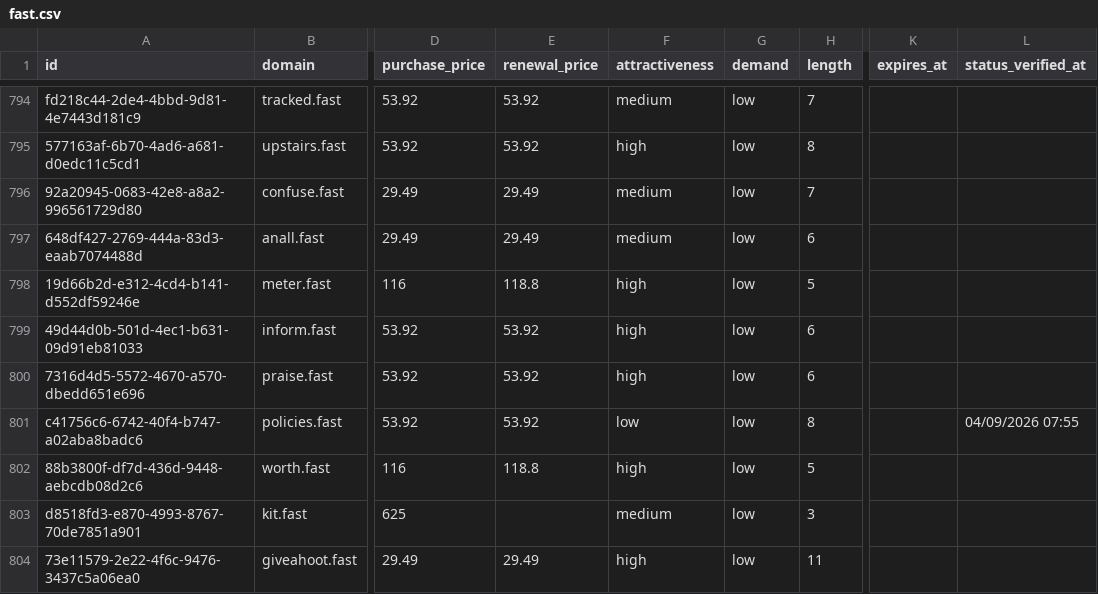
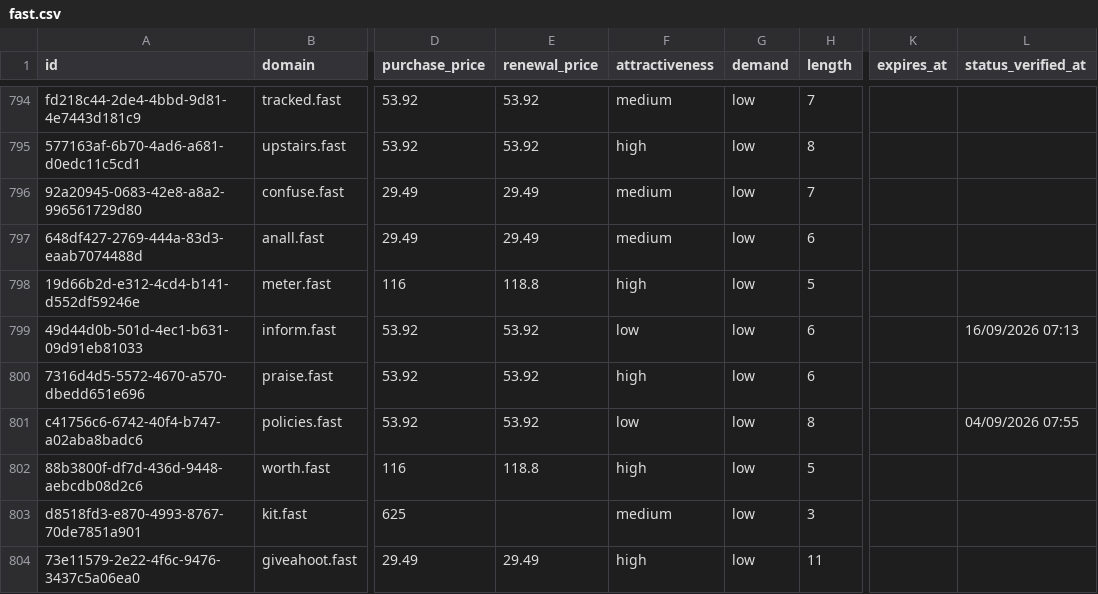
Before and after one commit to UniqueDomains/fast-oneword-domains, a CSV file: fast.csv, drawn as a sheet; only a part is shown, gaps mark what is left out; the diff names each change by its address in the sheet, - before the commit and + after, or states it on an @@ line.

Commit message:
Domains update

```diff
--- a/fast.csv
+++ b/fast.csv
-F799 (attractiveness): high
+F799 (attractiveness): low
-L799 (status_verified_at): (empty)
+L799 (status_verified_at): 16/09/2026 07:13
```
Also changed, not shown: 4 other files.
